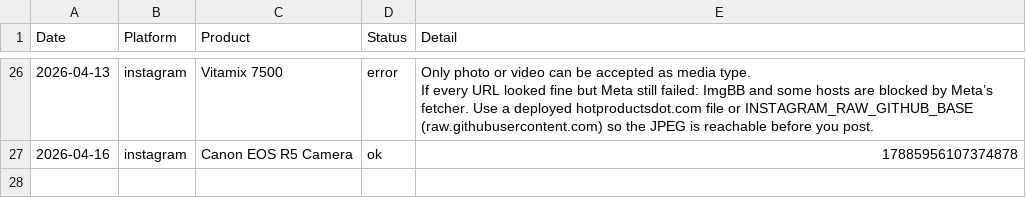
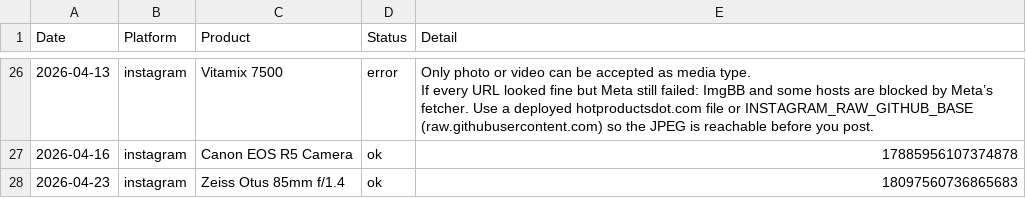
Before and after one commit to hotproductsdot-com/hotproductsdot-v2, a CSV file: marketing-campaigns/post_log.csv, drawn as a sheet; only a part is shown, gaps mark what is left out.

```diff
--- a/marketing-campaigns/post_log.csv
+++ b/marketing-campaigns/post_log.csv
@@ -29 +29,2 @@ If every URL looked fine but Meta still failed: ImgBB and some hosts are blocked
 2026-04-16,instagram,Canon EOS R5 Camera,ok,17885956107374878
+2026-04-23,instagram,Zeiss Otus 85mm f/1.4,ok,18097560736865683
```
Also changed, not shown: 2 other files.
